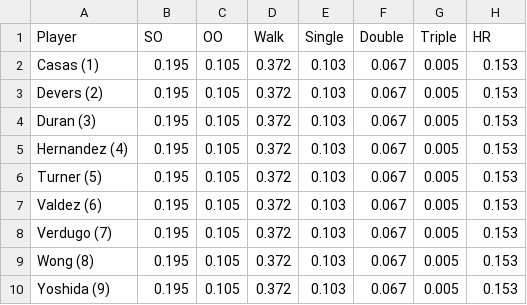
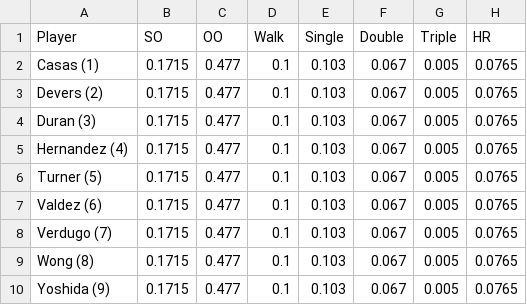
Before and after one commit to Peregriney/baseball_batting, a CSV file: redsox_2023.csv, drawn as a sheet.

Commit message:
Add files via upload

```diff
--- a/redsox_2023.csv
+++ b/redsox_2023.csv
@@ -1,10 +1,10 @@
 Player,SO,OO,Walk,Single,Double,Triple,HR
-Casas (1),0.195,0.105,0.372,0.103,0.067,0.005,0.153
-Devers (2),0.195,0.105,0.372,0.103,0.067,0.005,0.153
-Duran (3),0.195,0.105,0.372,0.103,0.067,0.005,0.153
-Hernandez (4),0.195,0.105,0.372,0.103,0.067,0.005,0.153
-Turner (5),0.195,0.105,0.372,0.103,0.067,0.005,0.153
-Valdez (6),0.195,0.105,0.372,0.103,0.067,0.005,0.153
-Verdugo (7),0.195,0.105,0.372,0.103,0.067,0.005,0.153
-Wong (8),0.195,0.105,0.372,0.103,0.067,0.005,0.153
-Yoshida (9),0.195,0.105,0.372,0.103,0.067,0.005,0.153
+Casas (1),0.1715,0.477,0.1,0.103,0.067,0.005,0.0765
+Devers (2),0.1715,0.477,0.1,0.103,0.067,0.005,0.0765
+Duran (3),0.1715,0.477,0.1,0.103,0.067,0.005,0.0765
+Hernandez (4),0.1715,0.477,0.1,0.103,0.067,0.005,0.0765
+Turner (5),0.1715,0.477,0.1,0.103,0.067,0.005,0.0765
+Valdez (6),0.1715,0.477,0.1,0.103,0.067,0.005,0.0765
+Verdugo (7),0.1715,0.477,0.1,0.103,0.067,0.005,0.0765
+Wong (8),0.1715,0.477,0.1,0.103,0.067,0.005,0.0765
+Yoshida (9),0.1715,0.477,0.1,0.103,0.067,0.005,0.0765
```
